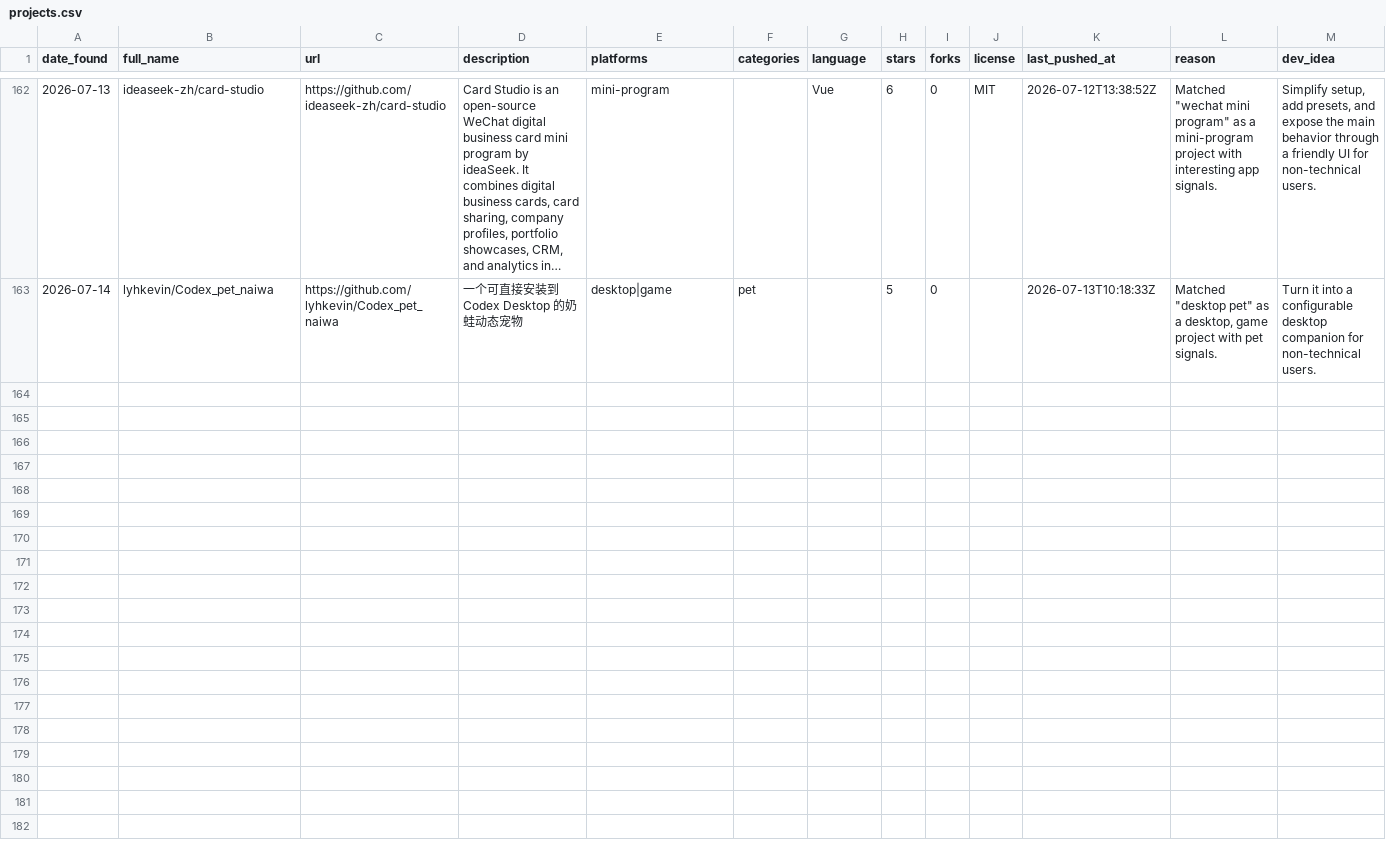
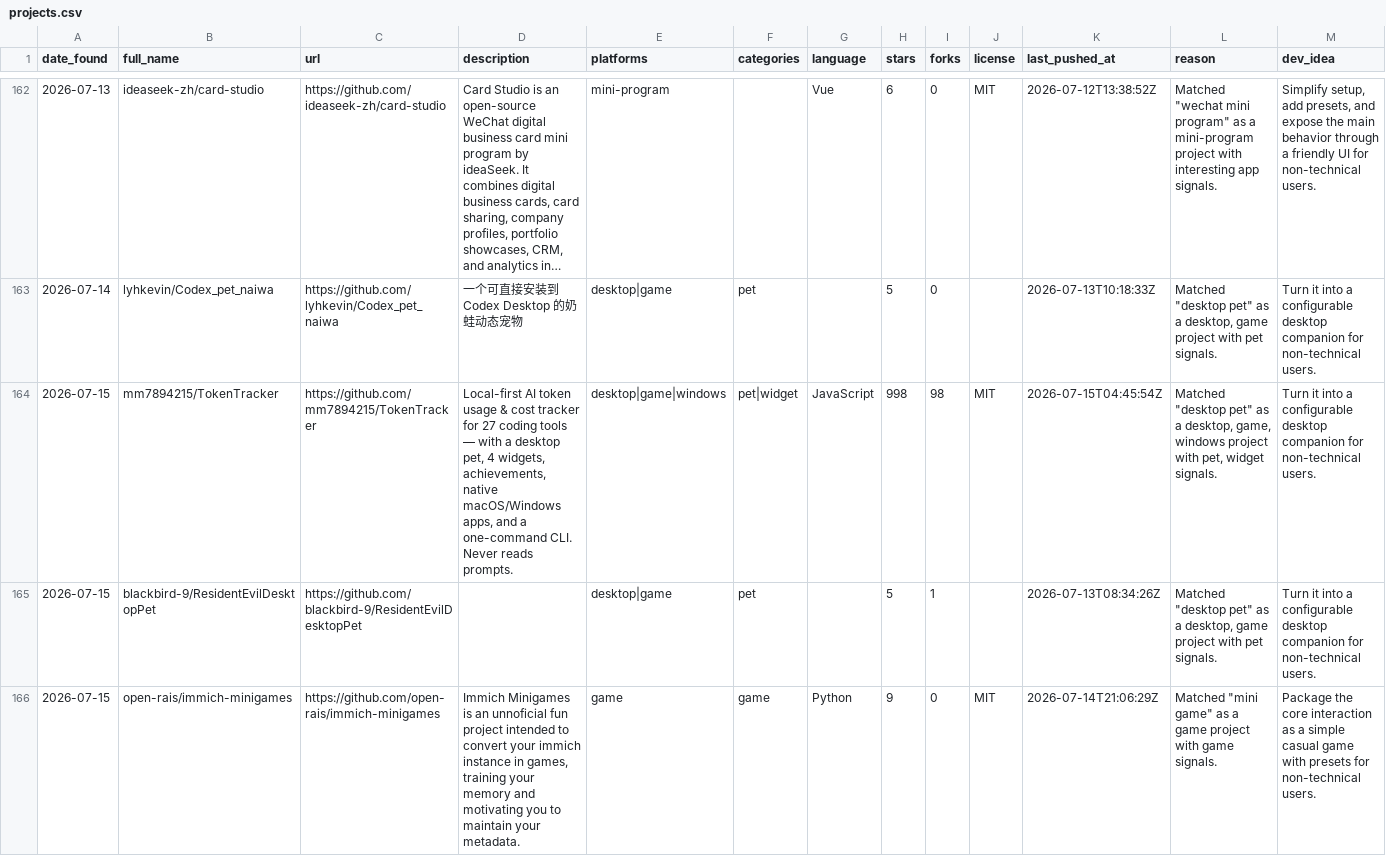
Before and after one commit to Dawsonqw/findProject, a CSV file: data/projects.csv, drawn as a sheet; only a part is shown, gaps mark what is left out; long unchanged cells end in …; rows hold the shown columns only; the diff names each change by its address in the sheet, - before the commit and + after, or states it on an @@ line.

```diff
--- a/data/projects.csv
+++ b/data/projects.csv
+row 164: 2026-07-15 | mm7894215/TokenTracker | https://github.com/mm7894215/TokenTracker | Local-first AI token usage & cost tracker for 27 coding tools — with a desktop pet, 4 widgets, achievements, native macOS/Windows apps, and a one-command CLI. Never reads prompts. | desktop|game|windows | pet|widget | JavaScript | 998 | 98 | MIT | 2026-07-15T04:45:54Z | Matched "desktop pet" as a desktop, game, windows project with pet, widget signals. | Turn it into a configurable desktop companion for non-technical users.
+row 165: 2026-07-15 | blackbird-9/ResidentEvilDesktopPet | https://github.com/blackbird-9/ResidentEvilDesktopPet |  | desktop|game | pet |  | 5 | 1 |  | 2026-07-13T08:34:26Z | Matched "desktop pet" as a desktop, game project with pet signals. | Turn it into a configurable desktop companion for non-technical users.
+row 166: 2026-07-15 | open-rais/immich-minigames | https://github.com/open-rais/immich-minigames | Immich Minigames is an unnoficial fun project intended to convert your immich instance in games, training your memory and motivating you to maintain your metadata. | game | game | Python | 9 | 0 | MIT | 2026-07-14T21:06:29Z | Matched "mini game" as a game project with game signals. | Package the core interaction as a simple casual game with presets for non-technical users.
```
Also changed, not shown: 4 other files.
